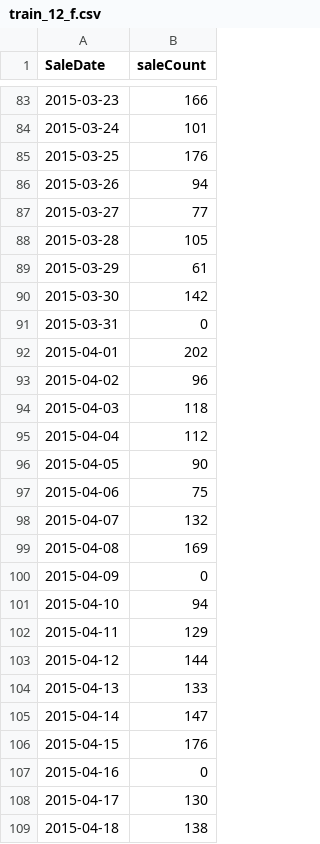
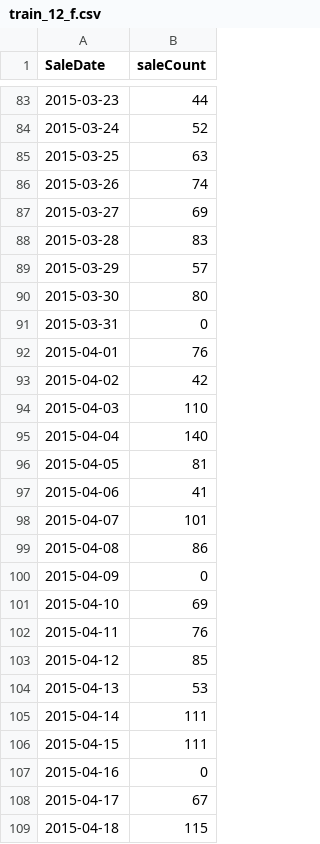
Before and after one commit to dereksjtu/MachineLearning_Matches, a CSV file: supermarket/prj/code/train_12_f.csv, drawn as a sheet; only a part is shown, gaps mark what is left out; the diff covers the shown part only.

```diff
--- a/supermarket/prj/code/train_12_f.csv
+++ b/supermarket/prj/code/train_12_f.csv
@@ -83,27 +83,27 @@ SaleDate,saleCount
-2015-03-23,166
-2015-03-24,101
-2015-03-25,176
-2015-03-26,94
-2015-03-27,77
-2015-03-28,105
-2015-03-29,61
-2015-03-30,142
+2015-03-23,44
+2015-03-24,52
+2015-03-25,63
+2015-03-26,74
+2015-03-27,69
+2015-03-28,83
+2015-03-29,57
+2015-03-30,80
 2015-03-31,0
-2015-04-01,202
-2015-04-02,96
-2015-04-03,118
-2015-04-04,112
-2015-04-05,90
-2015-04-06,75
-2015-04-07,132
-2015-04-08,169
+2015-04-01,76
+2015-04-02,42
+2015-04-03,110
+2015-04-04,140
+2015-04-05,81
+2015-04-06,41
+2015-04-07,101
+2015-04-08,86
 2015-04-09,0
-2015-04-10,94
-2015-04-11,129
-2015-04-12,144
-2015-04-13,133
-2015-04-14,147
-2015-04-15,176
+2015-04-10,69
+2015-04-11,76
+2015-04-12,85
+2015-04-13,53
+2015-04-14,111
+2015-04-15,111
 2015-04-16,0
-2015-04-17,130
-2015-04-18,138
+2015-04-17,67
+2015-04-18,115
```
Also changed, not shown: 92 edited cells elsewhere in this file, supermarket/prj/code/train_12.csv, 13 other files.
